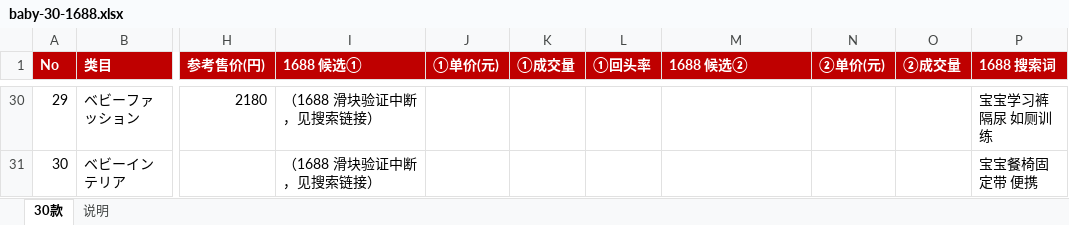
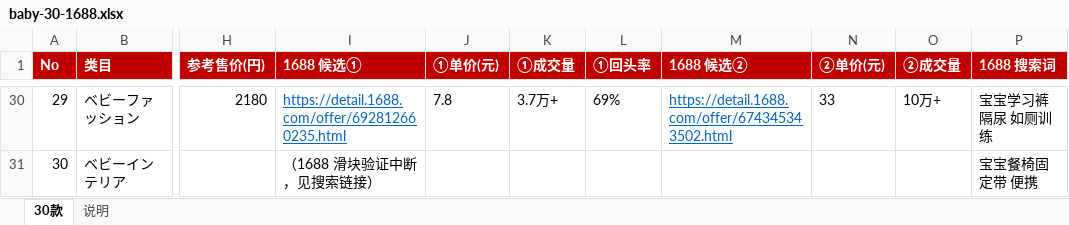
Before and after one commit to maxinjian1/jianpanerp, an Excel workbook: docs/rakuten/baby-30-1688.xlsx, sheet 30款, drawn as a sheet; only a part is shown, gaps mark what is left out; values as stored, in another font and other column widths than the file's, no borders; the diff covers the shown part only; the diff names each change by its address in the sheet, - before the commit and + after, or states it on an @@ line.

```diff
--- a/docs/rakuten/baby-30-1688.xlsx (sheet 30款)
+++ b/docs/rakuten/baby-30-1688.xlsx (sheet 30款)
@@ I30 underline: off → on, text colour: black → #0563C1 @@
-I30 (1688 候选①): （1688 滑块验证中断，见搜索链接）
+I30 (1688 候选①): https://detail.1688.com/offer/692812660235.html
-J30 (①单价(元)): (empty)
+J30 (①单价(元)): 7.8
-K30 (①成交量): (empty)
+K30 (①成交量): 3.7万+
-L30 (①回头率): (empty)
+L30 (①回头率): 69%
-M30 (1688 候选②): (empty)
+M30 (1688 候选②): https://detail.1688.com/offer/674345343502.html
-N30 (②单价(元)): (empty)
+N30 (②单价(元)): 33
-O30 (②成交量): (empty)
+O30 (②成交量): 10万+
```
Also changed, not shown: 55 edited cells and cell formats elsewhere in this sheet, 13 other files.
